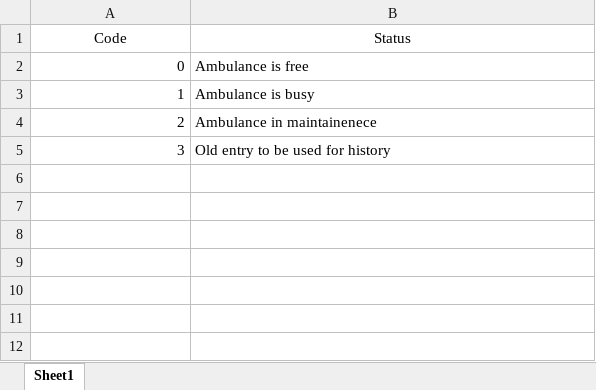
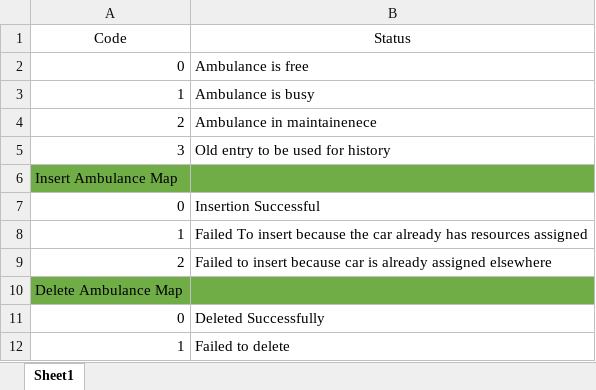
Before and after one commit to amrkh97/AMS-Services, an Excel workbook: amo/hexCodes/Ambulance_Map.xlsx, sheet Sheet1, drawn as a sheet; values as stored, in another font and other column widths than the file's, no borders; the diff names each change by its address in the sheet, - before the commit and + after, or states it on an @@ line.

Commit message:
Changed Return of AmbulanceMap to be ServerResponse in relevant parts

```diff
--- a/amo/hexCodes/Ambulance_Map.xlsx (sheet Sheet1)
+++ b/amo/hexCodes/Ambulance_Map.xlsx (sheet Sheet1)
+row 6: Insert Ambulance Map
+row 7: 0 | Insertion Successful
+row 8: 1 | Failed To insert because the car already has resources assigned
+row 9: 2 | Failed to insert because car is already assigned elsewhere
+row 10: Delete Ambulance Map
+row 11: 0 | Deleted Successfully
+row 12: 1 | Failed to delete
```
Also changed, not shown: 2 other files.
